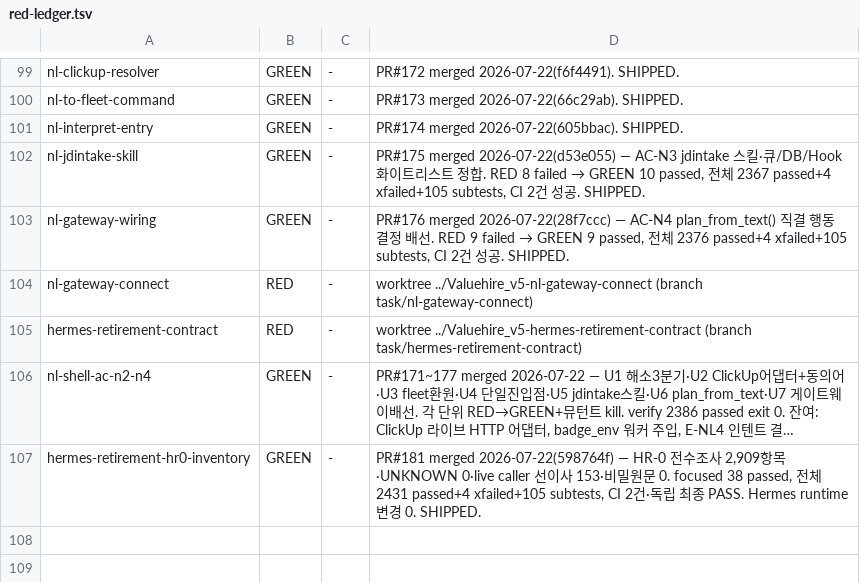
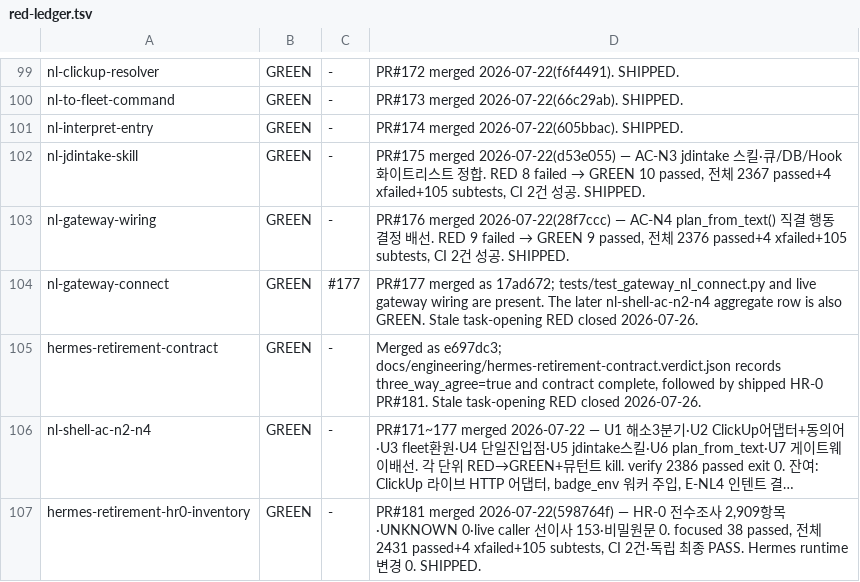
Before and after one commit to sangmokang/Valuehire_v5, a TSV file: .harness/red-ledger.tsv, drawn as a sheet; only a part is shown, gaps mark what is left out; long unchanged cells end in …; the diff names each change by its address in the sheet, - before the commit and + after, or states it on an @@ line.

Commit message:
chore(harness): close stale completed red entries

```diff
--- a/.harness/red-ledger.tsv
+++ b/.harness/red-ledger.tsv
-B104:B105: RED
+B104:B105: GREEN
-C104: -
+C104: #177
-D104: worktree ../Valuehire_v5-nl-gateway-connect (branch task/nl-gateway-connect)
+D104: PR#177 merged as 17ad672; tests/test_gateway_nl_connect.py and live gateway wiring are present. The later nl-shell-ac-n2-n4 aggregate row is also GREEN. Stale task-opening RED closed 2026-07-26.
-D105: worktree ../Valuehire_v5-hermes-retirement-contract (branch task/hermes-retirement-contract)
+D105: Merged as e697dc3; docs/engineering/hermes-retirement-contract.verdict.json records three_way_agree=true and contract complete, followed by shipped HR-0 PR#181. Stale task-opening RED closed 2026-07-26.
```
Also changed, not shown: 1 other file.
